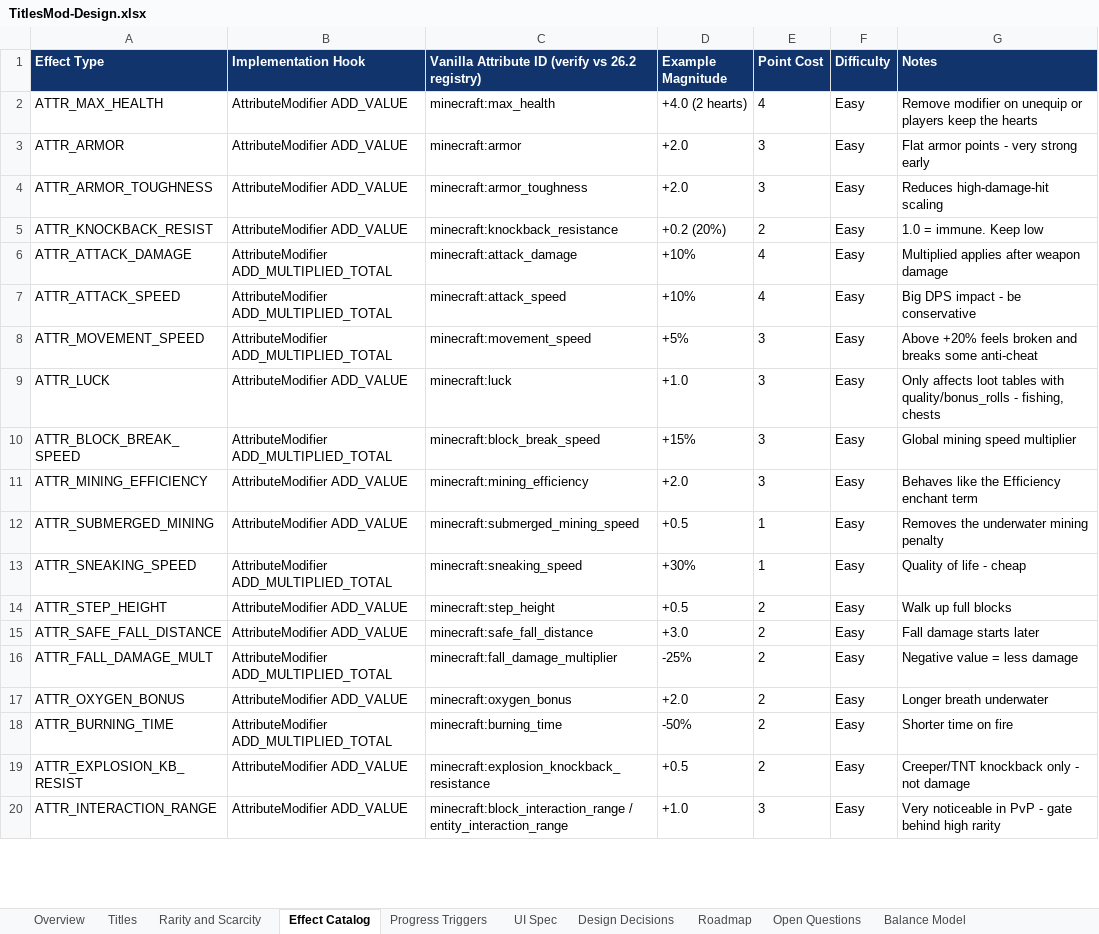
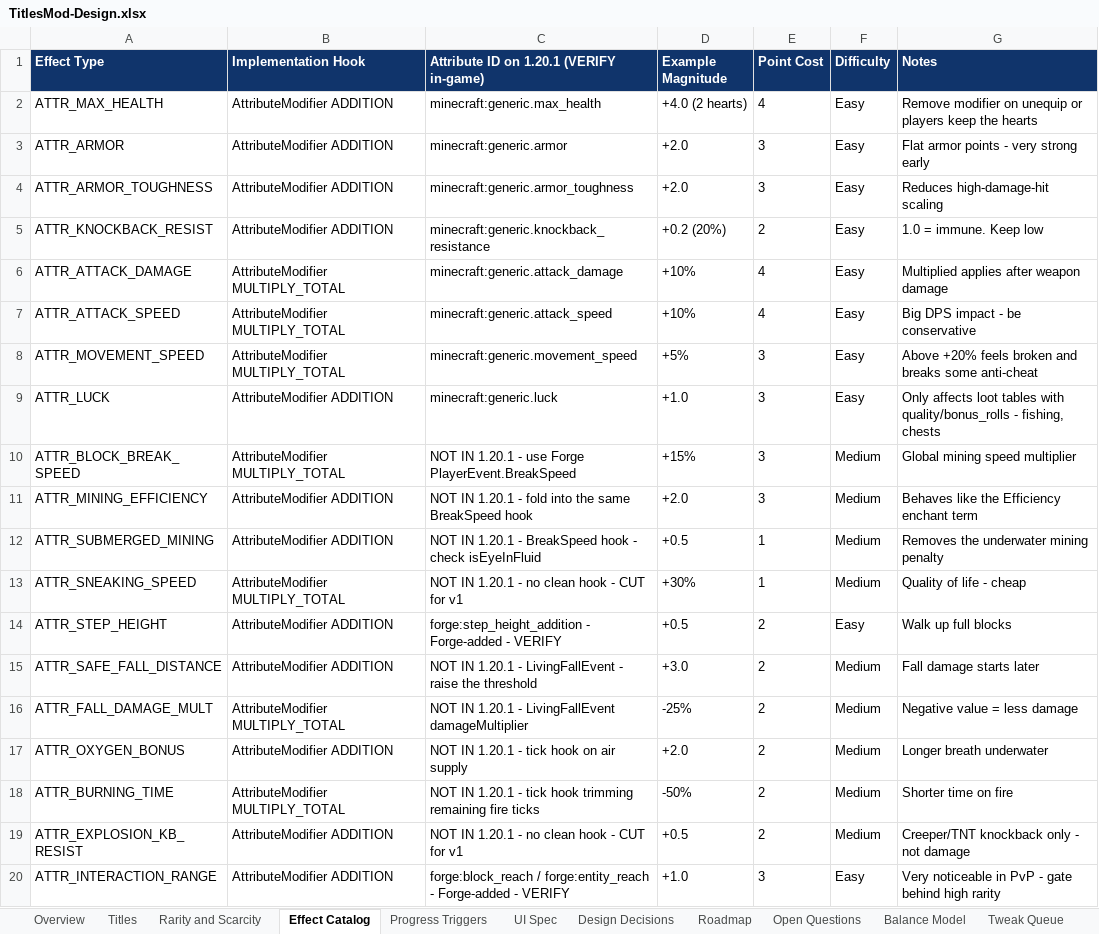
Before and after one commit to DanielPelley/TitlesMod, an Excel workbook: design/TitlesMod-Design.xlsx, sheet Effect Catalog, drawn as a sheet; only a part is shown; values as stored, in another font and other column widths than the file's, no borders; the diff covers the shown part only; the diff names each change by its address in the sheet, - before the commit and + after, or states it on an @@ line.

Commit message:
Retarget from 26.1/NeoForge to 1.20.1/Forge
Every mod this one is built to integrate with ships Forge 1.20.1 only.
That is the one constraint that cannot be solved in code, so it drives
the platform choice: Forge 47.x, JDK 17, ForgeGradle 6, Parchment
mappings, Capabilities instead of Data Attachments.

Port plan is one jump from a shipped 1.20.1 v1 straight to whatever
NeoForge version is stable at that time - no intermediates. The 1.20.1
code is written for that jump from day one: codecs for all
serialization, player state in a plain record the Capability only
holds, packets as records, attribute modifiers keyed by a
ResourceLocation-shaped id with the UUID derived from it, no item NBT,
and all Forge calls behind a small platform layer.

Effect catalog reconciled against the real 1.20.1 registry. 12 of the
23 ATTR_ effects have no vanilla attribute on this version - they
arrived in 1.20.5/1.21 - so each becomes an event hook instead of a
free attribute modifier. Four map onto Forge-added attributes, all
marked VERIFY pending the Phase 0 registry print. Attribute ids
regained the generic. prefix and the old Operation enum names.

Also fixes literal pipe characters in the Command surface row, which
the pipe-delimited build script was splitting into phantom columns.

```diff
--- a/design/TitlesMod-Design.xlsx (sheet Effect Catalog)
+++ b/design/TitlesMod-Design.xlsx (sheet Effect Catalog)
+sheet tab: Tweak Queue
-C1: Vanilla Attribute ID (verify vs 26.2 registry)
+C1: Attribute ID on 1.20.1 (VERIFY in-game)
-B2:B5 (Implementation Hook): AttributeModifier ADD_VALUE
+B2:B5 (Implementation Hook): AttributeModifier ADDITION
-C2: minecraft:max_health
+C2: minecraft:generic.max_health
-C3: minecraft:armor
+C3: minecraft:generic.armor
-C4: minecraft:armor_toughness
+C4: minecraft:generic.armor_toughness
-C5: minecraft:knockback_resistance
+C5: minecraft:generic.knockback_resistance
-B6:B8 (Implementation Hook): AttributeModifier ADD_MULTIPLIED_TOTAL
+B6:B8 (Implementation Hook): AttributeModifier MULTIPLY_TOTAL
-C6: minecraft:attack_damage
+C6: minecraft:generic.attack_damage
-C7: minecraft:attack_speed
+C7: minecraft:generic.attack_speed
-C8: minecraft:movement_speed
+C8: minecraft:generic.movement_speed
-B9 (Implementation Hook): AttributeModifier ADD_VALUE
+B9 (Implementation Hook): AttributeModifier ADDITION
-C9: minecraft:luck
+C9: minecraft:generic.luck
-B10 (Implementation Hook): AttributeModifier ADD_MULTIPLIED_TOTAL
+B10 (Implementation Hook): AttributeModifier MULTIPLY_TOTAL
-C10: minecraft:block_break_speed
+C10: NOT IN 1.20.1 - use Forge PlayerEvent.BreakSpeed
-F10:F13 (Difficulty): Easy
+F10:F13 (Difficulty): Medium
-B11:B12 (Implementation Hook): AttributeModifier ADD_VALUE
+B11:B12 (Implementation Hook): AttributeModifier ADDITION
-C11: minecraft:mining_efficiency
+C11: NOT IN 1.20.1 - fold into the same BreakSpeed hook
-C12: minecraft:submerged_mining_speed
+C12: NOT IN 1.20.1 - BreakSpeed hook - check isEyeInFluid
-B13 (Implementation Hook): AttributeModifier ADD_MULTIPLIED_TOTAL
+B13 (Implementation Hook): AttributeModifier MULTIPLY_TOTAL
-C13: minecraft:sneaking_speed
+C13: NOT IN 1.20.1 - no clean hook - CUT for v1
-B14:B15 (Implementation Hook): AttributeModifier ADD_VALUE
+B14:B15 (Implementation Hook): AttributeModifier ADDITION
-C14: minecraft:step_height
+C14: forge:step_height_addition - Forge-added - VERIFY
-C15: minecraft:safe_fall_distance
+C15: NOT IN 1.20.1 - LivingFallEvent - raise the threshold
-F15:F19 (Difficulty): Easy
+F15:F19 (Difficulty): Medium
-B16 (Implementation Hook): AttributeModifier ADD_MULTIPLIED_TOTAL
+B16 (Implementation Hook): AttributeModifier MULTIPLY_TOTAL
-C16: minecraft:fall_damage_multiplier
+C16: NOT IN 1.20.1 - LivingFallEvent damageMultiplier
-B17 (Implementation Hook): AttributeModifier ADD_VALUE
+B17 (Implementation Hook): AttributeModifier ADDITION
-C17: minecraft:oxygen_bonus
+C17: NOT IN 1.20.1 - tick hook on air supply
-B18 (Implementation Hook): AttributeModifier ADD_MULTIPLIED_TOTAL
+B18 (Implementation Hook): AttributeModifier MULTIPLY_TOTAL
-C18: minecraft:burning_time
+C18: NOT IN 1.20.1 - tick hook trimming remaining fire ticks
-B19:B20 (Implementation Hook): AttributeModifier ADD_VALUE
+B19:B20 (Implementation Hook): AttributeModifier ADDITION
-C19: minecraft:explosion_knockback_resistance
+C19: NOT IN 1.20.1 - no clean hook - CUT for v1
-C20: minecraft:block_interaction_range / entity_interaction_range
+C20: forge:block_reach / forge:entity_reach - Forge-added - VERIFY
```
Also changed, not shown: 4 added rows and 12 edited cells elsewhere in this sheet, sheet Roadmap, sheet Titles, sheet Design Decisions, sheet Overview, sheet Open Questions, sheet Rarity and Scarcity, 1 more sheet, 7 other files.
